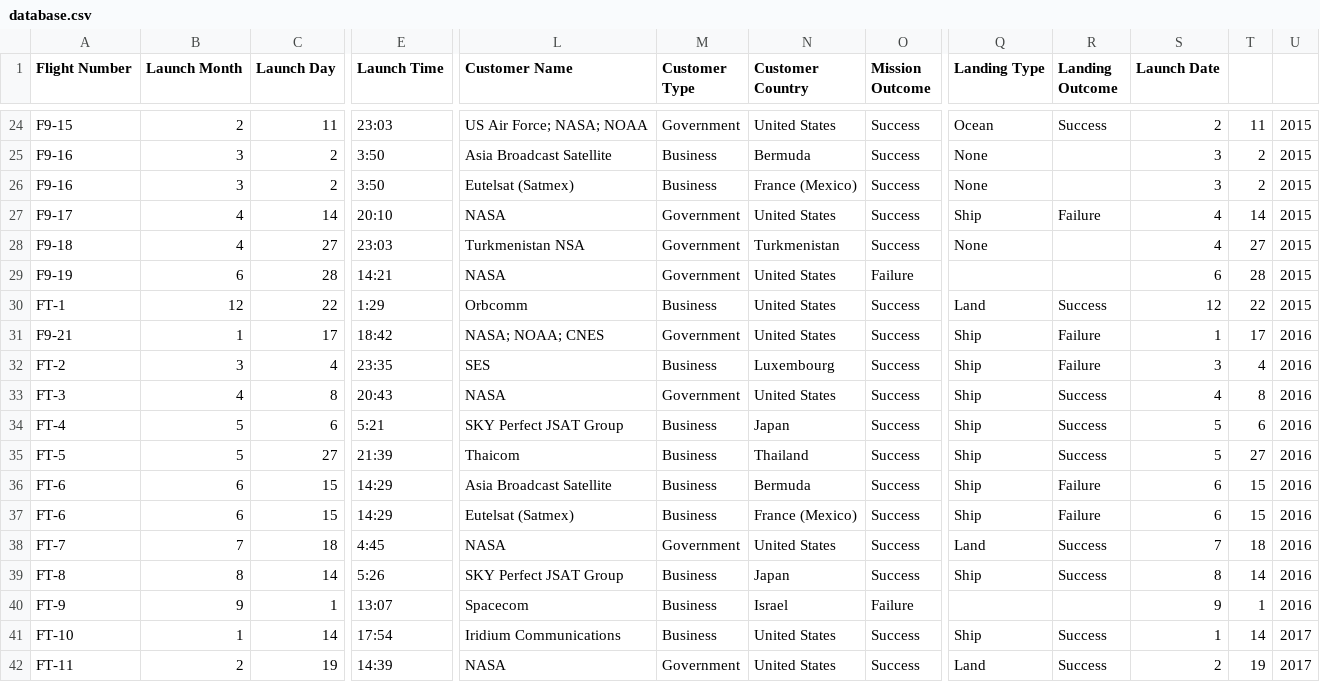
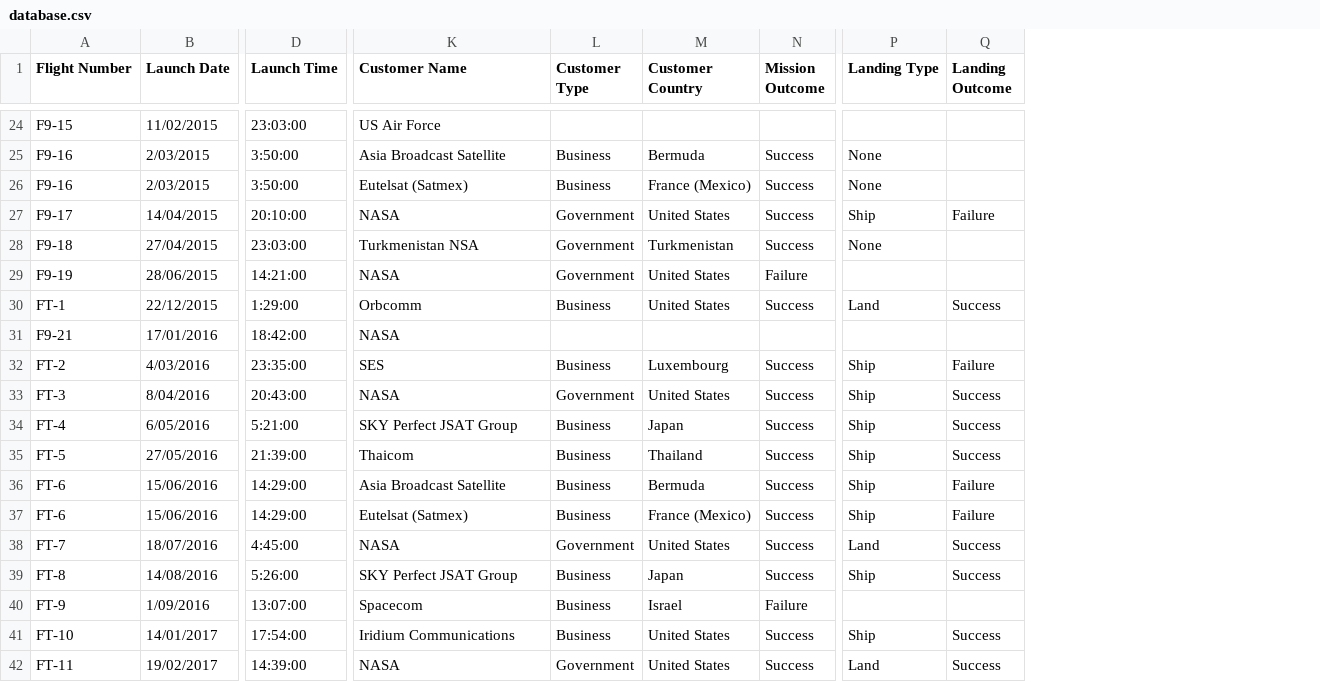
Before and after one commit to VanHevelNico/AdvancedProgramming, a CSV file: data/database.csv, drawn as a sheet; only a part is shown, gaps mark what is left out; removed rows and columns are numbered as before the commit, all else as after; the diff covers the shown part only; the diff names each change by its address in the sheet, - before the commit and + after, or states it on an @@ line.

```diff
--- a/data/database.csv
+++ b/data/database.csv
-column B (Launch Month), rows 24-42: 2 | 3 | 3 | 4 | 4 | 6 | 12 | 1 | 3 | 4 | 5 | 5 | 6 | 6 | 7 | 8 | 9 | 1 | 2
-column C (Launch Day), rows 24-42: 11 | 2 | 2 | 14 | 27 | 28 | 22 | 17 | 4 | 8 | 6 | 27 | 15 | 15 | 18 | 14 | 1 | 14 | 19
+column B (Launch Date), rows 24-42: 11/02/2015 | 2/03/2015 | 2/03/2015 | 14/04/2015 | 27/04/2015 | 28/06/2015 | 22/12/2015 | 17/01/2016 | 4/03/2016 | 8/04/2016 | 6/05/2016 | 27/05/2016 | 15/06/2016 | 15/06/2016 | 18/07/2016 | 14/08/2016 | 1/09/2016 | 14/01/2017 | 19/02/2017
-column S (Launch Date), rows 24-42: 2 | 3 | 3 | 4 | 4 | 6 | 12 | 1 | 3 | 4 | 5 | 5 | 6 | 6 | 7 | 8 | 9 | 1 | 2
-column T, rows 24-42: 11 | 2 | 2 | 14 | 27 | 28 | 22 | 17 | 4 | 8 | 6 | 27 | 15 | 15 | 18 | 14 | 1 | 14 | 19
-column U, rows 24-42: 2015 | 2015 | 2015 | 2015 | 2015 | 2015 | 2015 | 2016 | 2016 | 2016 | 2016 | 2016 | 2016 | 2016 | 2016 | 2016 | 2016 | 2017 | 2017
-D24 (Launch Time): 23:03
+D24 (Launch Time): 23:03:00
-K24 (Customer Name): US Air Force; NASA; NOAA
+K24 (Customer Name): US Air Force
-L24 (Customer Type): Government
+L24 (Customer Type): (empty)
-M24 (Customer Country): United States
+M24 (Customer Country): (empty)
-N24 (Mission Outcome): Success
+N24 (Mission Outcome): (empty)
-P24 (Landing Type): Ocean
+P24 (Landing Type): (empty)
-Q24 (Landing Outcome): Success
+Q24 (Landing Outcome): (empty)
-D25:D26 (Launch Time): 3:50
+D25:D26 (Launch Time): 3:50:00
-D27 (Launch Time): 20:10
+D27 (Launch Time): 20:10:00
-D28 (Launch Time): 23:03
+D28 (Launch Time): 23:03:00
-D29 (Launch Time): 14:21
+D29 (Launch Time): 14:21:00
-D30 (Launch Time): 1:29
+D30 (Launch Time): 1:29:00
-D31 (Launch Time): 18:42
+D31 (Launch Time): 18:42:00
-K31 (Customer Name): NASA; NOAA; CNES
+K31 (Customer Name): NASA
-L31 (Customer Type): Government
+L31 (Customer Type): (empty)
-M31 (Customer Country): United States
+M31 (Customer Country): (empty)
-N31 (Mission Outcome): Success
+N31 (Mission Outcome): (empty)
-P31 (Landing Type): Ship
+P31 (Landing Type): (empty)
-Q31 (Landing Outcome): Failure
+Q31 (Landing Outcome): (empty)
-D32 (Launch Time): 23:35
+D32 (Launch Time): 23:35:00
-D33 (Launch Time): 20:43
+D33 (Launch Time): 20:43:00
-D34 (Launch Time): 5:21
+D34 (Launch Time): 5:21:00
-D35 (Launch Time): 21:39
+D35 (Launch Time): 21:39:00
-D36:D37 (Launch Time): 14:29
+D36:D37 (Launch Time): 14:29:00
-D38 (Launch Time): 4:45
+D38 (Launch Time): 4:45:00
-D39 (Launch Time): 5:26
+D39 (Launch Time): 5:26:00
-D40 (Launch Time): 13:07
+D40 (Launch Time): 13:07:00
-D41 (Launch Time): 17:54
+D41 (Launch Time): 17:54:00
-D42 (Launch Time): 14:39
+D42 (Launch Time): 14:39:00
```
Also changed, not shown: 24 edited cells elsewhere in this file, 1 other file.
